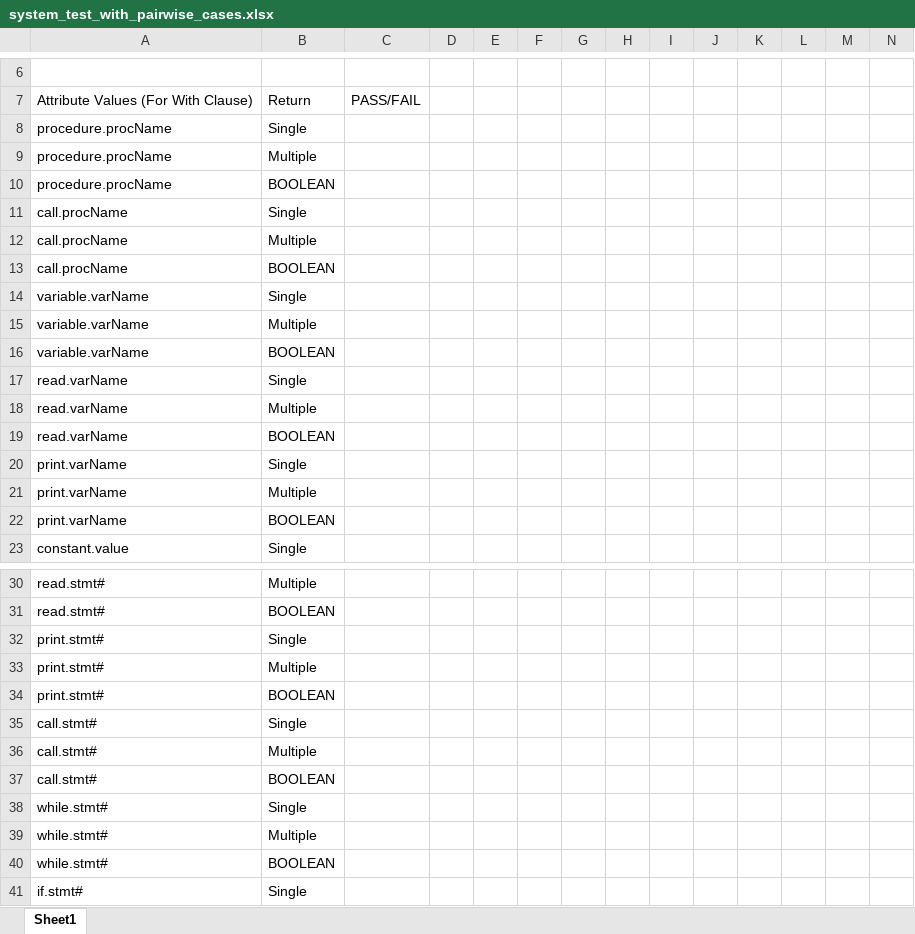
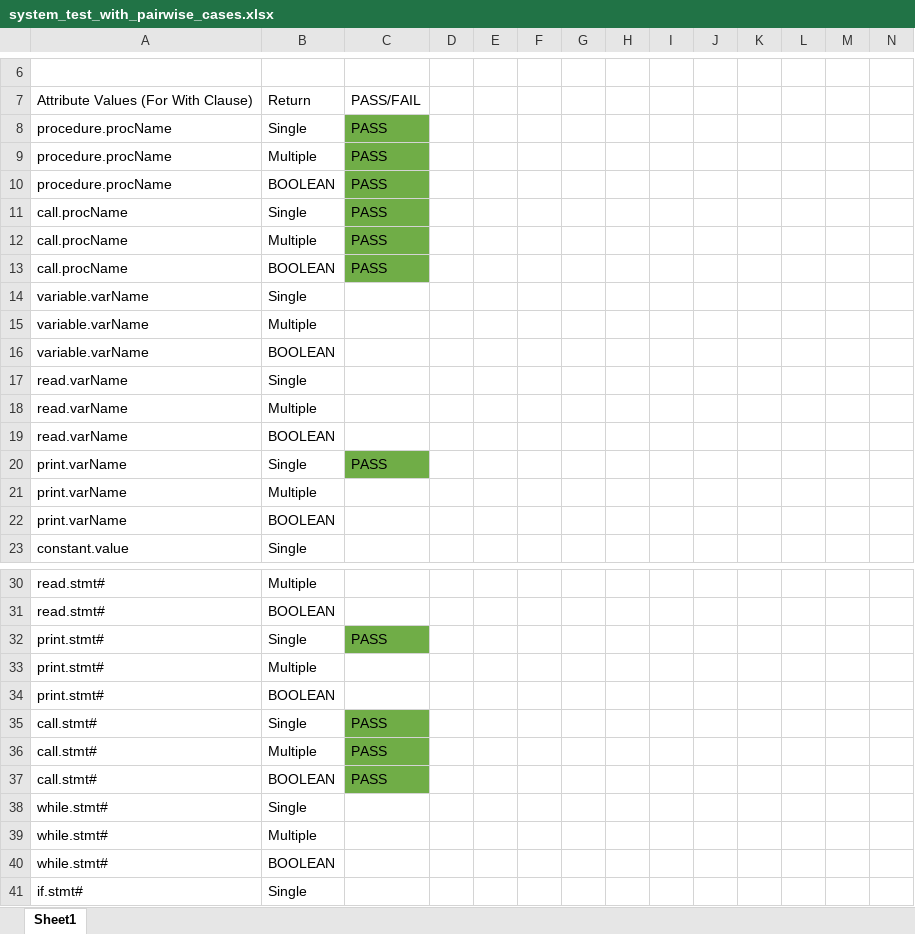
Before and after one commit to Nauman-S/multi-threaded-web-proxy-cs3103, an Excel workbook: Team34/Tests34/system_test_with_2/system_test_with_pairwise_cases.xlsx, sheet Sheet1, drawn as a sheet; only a part is shown, gaps mark what is left out; values as stored, in another font and other column widths than the file's, no borders; the diff names each change by its address in the sheet, - before the commit and + after, or states it on an @@ line.

Commit message:
update completed system tests from all possible pairwise tests

```diff
--- a/Team34/Tests34/system_test_with_2/system_test_with_pairwise_cases.xlsx (sheet Sheet1)
+++ b/Team34/Tests34/system_test_with_2/system_test_with_pairwise_cases.xlsx (sheet Sheet1)
-C8:C13: (empty)
+C8:C13: PASS
-C8:C13 fill: none
+C8:C13 fill: #70AD47
-C20: (empty)
+C20: PASS
-C20 fill: none
+C20 fill: #70AD47
-C32: (empty)
+C32: PASS
-C32 fill: none
+C32 fill: #70AD47
-C35:C37: (empty)
+C35:C37: PASS
-C35:C37 fill: none
+C35:C37 fill: #70AD47
```
